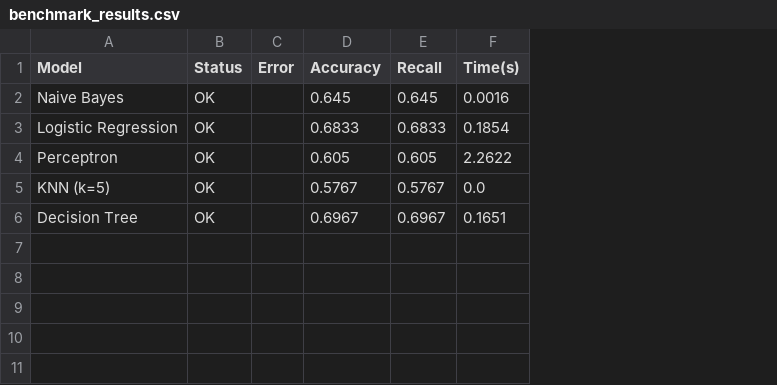
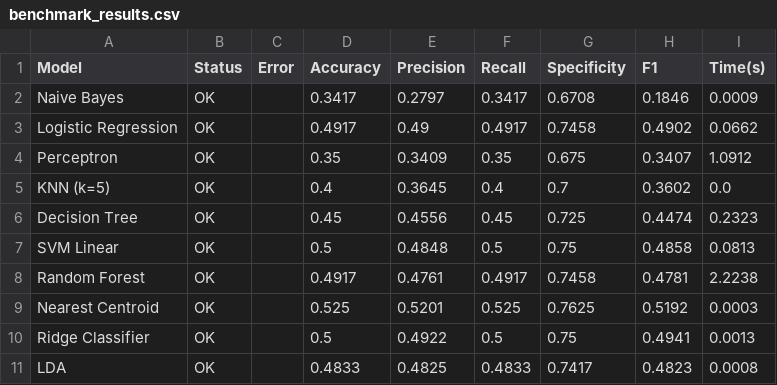
Before and after one commit to tranglethuy1711/tri_tue_nhan_tao_k19, a CSV file: benchmark_results.csv, drawn as a sheet; addresses are those after the commit; the diff names each change by its address in the sheet, - before the commit and + after, or states it on an @@ line.

Commit message:
add model and interface

```diff
--- a/benchmark_results.csv
+++ b/benchmark_results.csv
+column E (Precision), rows 2-6: 0.2797 | 0.49 | 0.3409 | 0.3645 | 0.4556
+column G (Specificity), rows 2-6: 0.6708 | 0.7458 | 0.675 | 0.7 | 0.725
+column H (F1), rows 2-6: 0.1846 | 0.4902 | 0.3407 | 0.3602 | 0.4474
-D2 (Accuracy): 0.645
+D2 (Accuracy): 0.3417
-F2 (Recall): 0.645
+F2 (Recall): 0.3417
-I2 (Time(s)): 0.0016
+I2 (Time(s)): 0.0009
-D3 (Accuracy): 0.6833
+D3 (Accuracy): 0.4917
-F3 (Recall): 0.6833
+F3 (Recall): 0.4917
-I3 (Time(s)): 0.1854
+I3 (Time(s)): 0.0662
-D4 (Accuracy): 0.605
+D4 (Accuracy): 0.35
-F4 (Recall): 0.605
+F4 (Recall): 0.35
-I4 (Time(s)): 2.2622
+I4 (Time(s)): 1.0912
-D5 (Accuracy): 0.5767
+D5 (Accuracy): 0.4
-F5 (Recall): 0.5767
+F5 (Recall): 0.4
-D6 (Accuracy): 0.6967
+D6 (Accuracy): 0.45
-F6 (Recall): 0.6967
+F6 (Recall): 0.45
-I6 (Time(s)): 0.1651
+I6 (Time(s)): 0.2323
+row 7: SVM Linear | OK |  | 0.5 | 0.4848 | 0.5 | 0.75 | 0.4858 | 0.0813
+row 8: Random Forest | OK |  | 0.4917 | 0.4761 | 0.4917 | 0.7458 | 0.4781 | 2.2238
+row 9: Nearest Centroid | OK |  | 0.525 | 0.5201 | 0.525 | 0.7625 | 0.5192 | 0.0003
+row 10: Ridge Classifier | OK |  | 0.5 | 0.4922 | 0.5 | 0.75 | 0.4941 | 0.0013
+row 11: LDA | OK |  | 0.4833 | 0.4825 | 0.4833 | 0.7417 | 0.4823 | 0.0008
```
Also changed, not shown: 15 other files.
